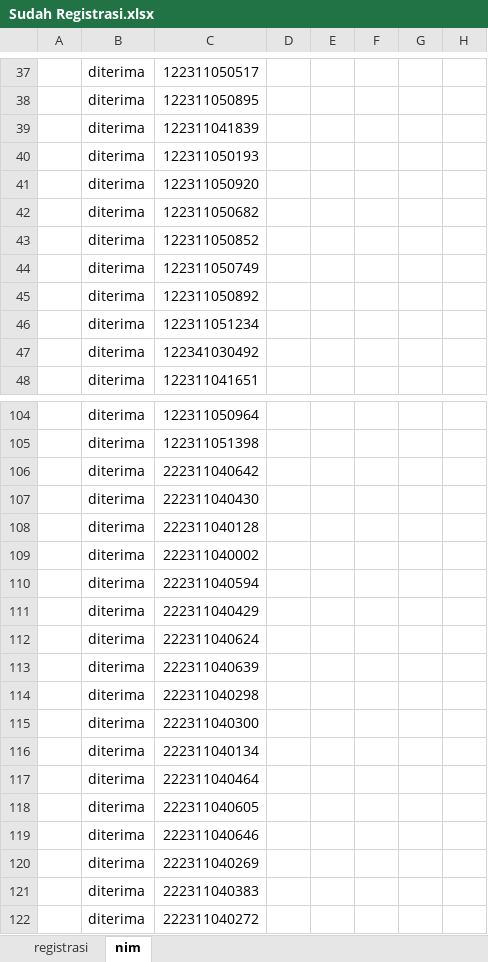
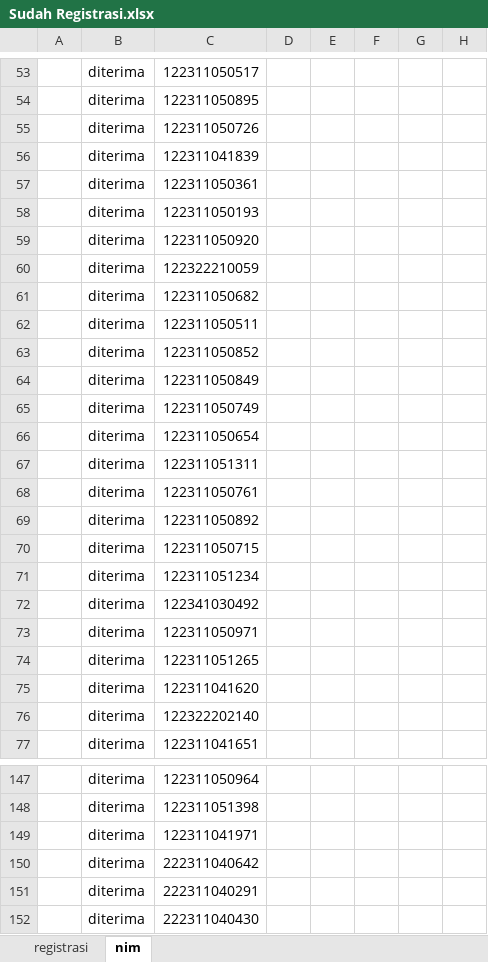
Before and after one commit to tirtareg/22smm, an Excel workbook: Sudah Registrasi.xlsx, sheet nim, drawn as a sheet; only a part is shown, gaps mark what is left out; the shorter side is filled out with more unchanged rows; values as stored, in another font and other column widths than the file's, no borders; conditional formats not drawn; the diff covers the shown part only; the diff names each change by its address in the sheet, - before the commit and + after, or states it on an @@ line.

```diff
--- a/Sudah Registrasi.xlsx (sheet nim)
+++ b/Sudah Registrasi.xlsx (sheet nim)
+row 55:  | diterima | 122311050726
+row 57:  | diterima | 122311050361
+row 60:  | diterima | 122322210059
+row 62:  | diterima | 122311050511
+row 64:  | diterima | 122311050849
+row 66:  | diterima | 122311050654
+row 67:  | diterima | 122311051311
+row 68:  | diterima | 122311050761
+row 70:  | diterima | 122311050715
+row 73:  | diterima | 122311050971
+row 74:  | diterima | 122311051265
+row 75:  | diterima | 122311041620
+row 76:  | diterima | 122322202140
+row 149:  | diterima | 122311041971
+row 151:  | diterima | 222311040291
```
Also changed, not shown: 41 added rows, 56 removed rows and 2 edited cells elsewhere in this sheet, sheet registrasi, formulas that keep their value, data.xlsx, docs/Sudah Registrasi.xlsx, 3 other files.
